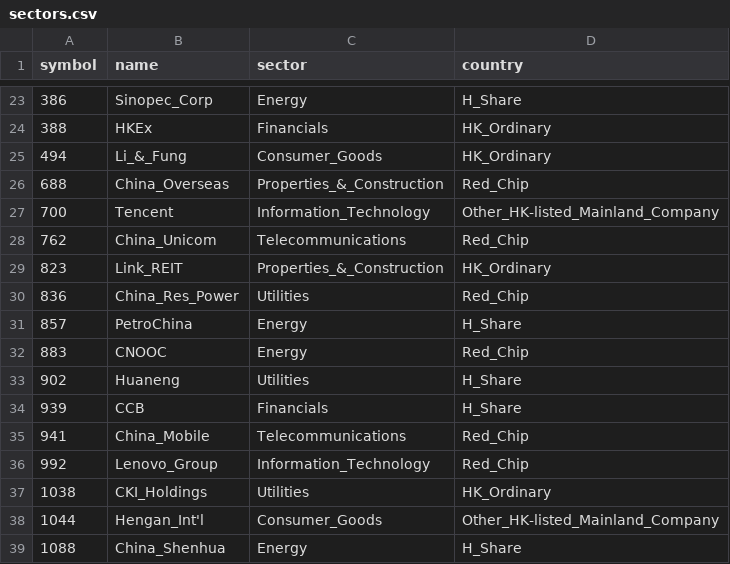
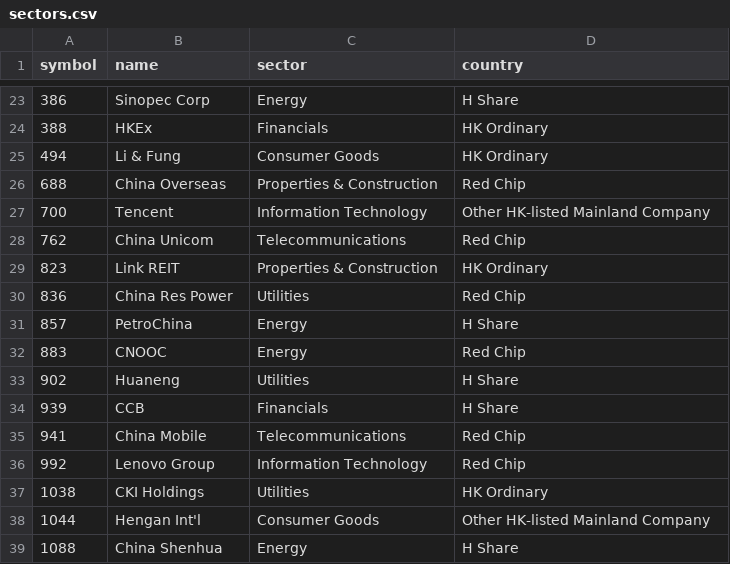
Before and after one commit to feifang/comp7507-project, a CSV file: resources/data/sectors.csv, drawn as a sheet; only a part is shown, gaps mark what is left out; the diff covers the shown part only.

Commit message:
Modified sectors.csv contents

```diff
--- a/resources/data/sectors.csv
+++ b/resources/data/sectors.csv
@@ -23,17 +23,17 @@ symbol,name,sector,country
-386,Sinopec_Corp,Energy,H_Share
-388,HKEx,Financials,HK_Ordinary
-494,Li_&_Fung,Consumer_Goods,HK_Ordinary
-688,China_Overseas,Properties_&_Construction,Red_Chip
-700,Tencent,Information_Technology,Other_HK-listed_Mainland_Company
-762,China_Unicom,Telecommunications,Red_Chip
-823,Link_REIT,Properties_&_Construction,HK_Ordinary
-836,China_Res_Power,Utilities,Red_Chip
-857,PetroChina,Energy,H_Share
-883,CNOOC,Energy,Red_Chip
-902,Huaneng,Utilities,H_Share
-939,CCB,Financials,H_Share
-941,China_Mobile,Telecommunications,Red_Chip
-992,Lenovo_Group,Information_Technology,Red_Chip
-1038,CKI_Holdings,Utilities,HK_Ordinary
-1044,Hengan_Int'l,Consumer_Goods,Other_HK-listed_Mainland_Company
-1088,China_Shenhua,Energy,H_Share
+386,Sinopec Corp,Energy,H Share
+388,HKEx,Financials,HK Ordinary
+494,Li & Fung,Consumer Goods,HK Ordinary
+688,China Overseas,Properties & Construction,Red Chip
+700,Tencent,Information Technology,Other HK-listed Mainland Company
+762,China Unicom,Telecommunications,Red Chip
+823,Link REIT,Properties & Construction,HK Ordinary
+836,China Res Power,Utilities,Red Chip
+857,PetroChina,Energy,H Share
+883,CNOOC,Energy,Red Chip
+902,Huaneng,Utilities,H Share
+939,CCB,Financials,H Share
+941,China Mobile,Telecommunications,Red Chip
+992,Lenovo Group,Information Technology,Red Chip
+1038,CKI Holdings,Utilities,HK Ordinary
+1044,Hengan Int'l,Consumer Goods,Other HK-listed Mainland Company
+1088,China Shenhua,Energy,H Share
```
Also changed, not shown: 80 edited cells elsewhere in this file.
